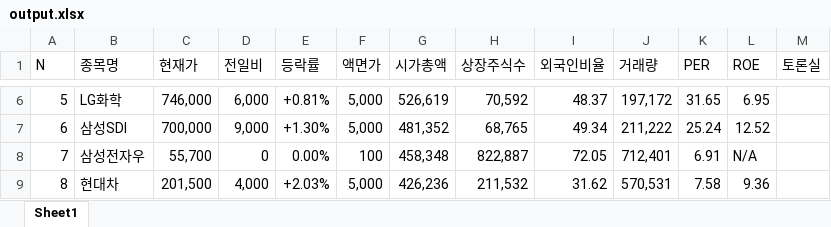
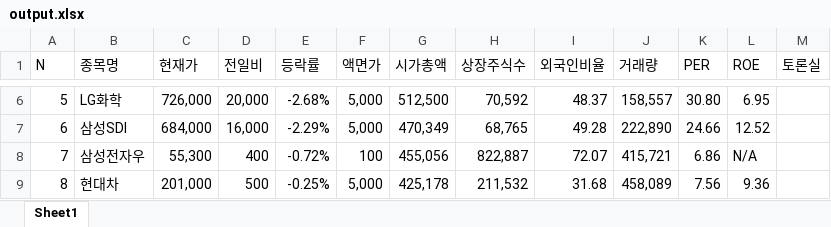
Before and after one commit to sunhjj/oop, an Excel workbook: output.xlsx, sheet Sheet1, drawn as a sheet; only a part is shown, gaps mark what is left out; values as stored, in another font and other column widths than the file's, no cell formats; the diff covers the shown part only; the diff names each change by its address in the sheet, - before the commit and + after, or states it on an @@ line.

```diff
--- a/output.xlsx (sheet Sheet1)
+++ b/output.xlsx (sheet Sheet1)
-C6 (현재가): 746,000
+C6 (현재가): 726,000
-D6 (전일비): 6,000
+D6 (전일비): 20,000
-E6 (등락률): +0.81%
+E6 (등락률): -2.68%
-G6 (시가총액): 526,619
+G6 (시가총액): 512,500
-J6 (거래량): 197,172
+J6 (거래량): 158,557
-K6 (PER): 31.65
+K6 (PER): 30.80
-C7 (현재가): 700,000
+C7 (현재가): 684,000
-D7 (전일비): 9,000
+D7 (전일비): 16,000
-E7 (등락률): +1.30%
+E7 (등락률): -2.29%
-G7 (시가총액): 481,352
+G7 (시가총액): 470,349
-I7 (외국인비율): 49.34
+I7 (외국인비율): 49.28
-J7 (거래량): 211,222
+J7 (거래량): 222,890
-K7 (PER): 25.24
+K7 (PER): 24.66
-C8 (현재가): 55,700
+C8 (현재가): 55,300
-D8 (전일비): 0
+D8 (전일비): 400
-E8 (등락률): 0.00%
+E8 (등락률): -0.72%
-G8 (시가총액): 458,348
+G8 (시가총액): 455,056
-I8 (외국인비율): 72.05
+I8 (외국인비율): 72.07
-J8 (거래량): 712,401
+J8 (거래량): 415,721
-K8 (PER): 6.91
+K8 (PER): 6.86
-C9 (현재가): 201,500
+C9 (현재가): 201,000
-D9 (전일비): 4,000
+D9 (전일비): 500
-E9 (등락률): +2.03%
+E9 (등락률): -0.25%
-G9 (시가총액): 426,236
+G9 (시가총액): 425,178
-I9 (외국인비율): 31.62
+I9 (외국인비율): 31.68
-J9 (거래량): 570,531
+J9 (거래량): 458,089
-K9 (PER): 7.58
+K9 (PER): 7.56
```
Also changed, not shown: 354 edited cells elsewhere in this sheet, cell formats, 4 other files.
